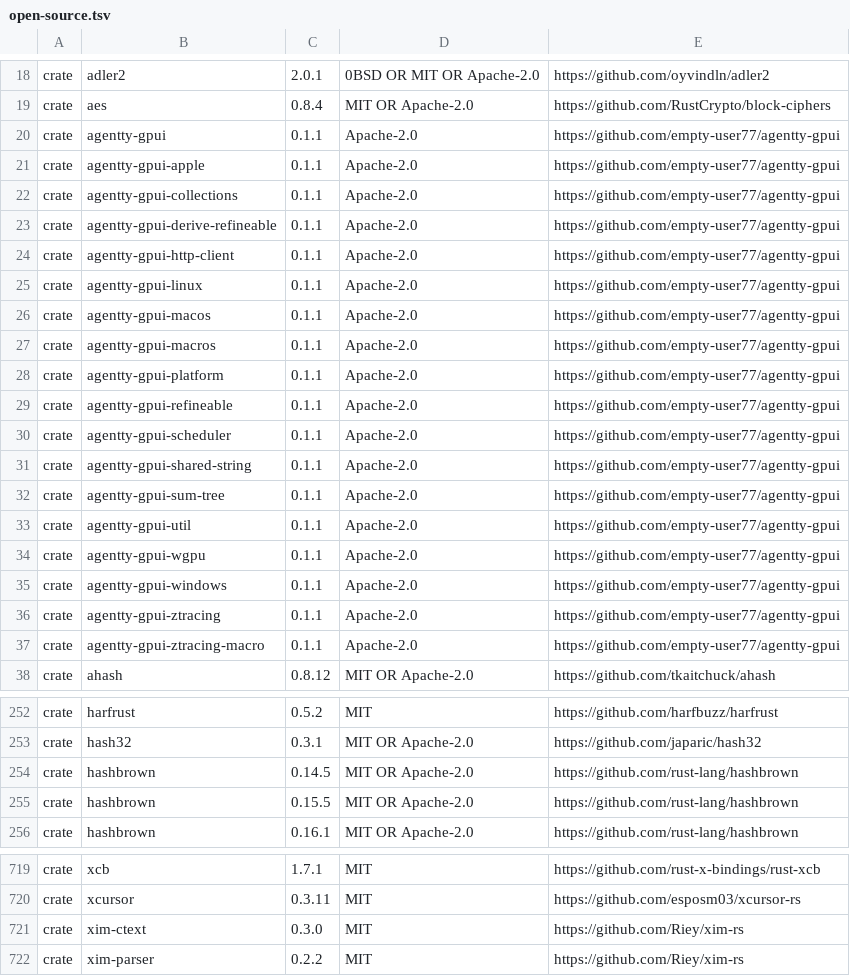
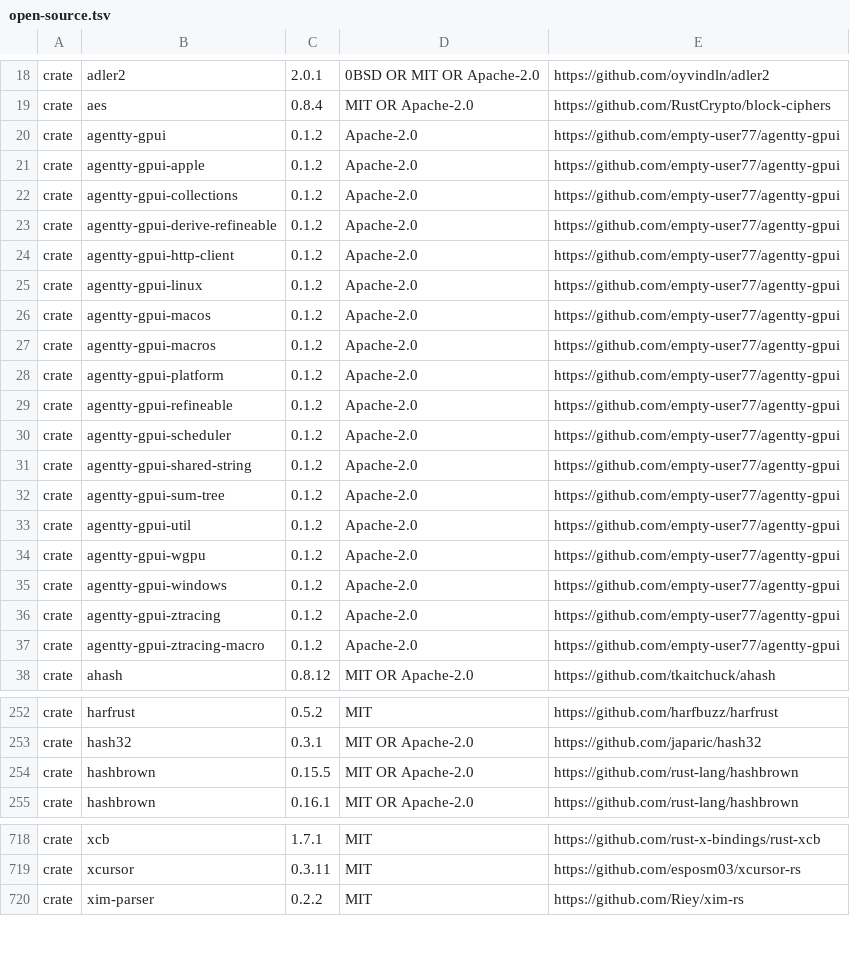
Before and after one commit to empty-user77/Agentty, a TSV file: crates/agentty-app/assets/licenses/open-source.tsv, drawn as a sheet; only a part is shown, gaps mark what is left out; the diff covers the shown part only.

```diff
--- a/crates/agentty-app/assets/licenses/open-source.tsv
+++ b/crates/agentty-app/assets/licenses/open-source.tsv
@@ -19,20 +19,20 @@ crate	adler2	2.0.1	0BSD OR MIT OR Apache-2.0	https://github.com/oyvindln/adler2
 crate	aes	0.8.4	MIT OR Apache-2.0	https://github.com/RustCrypto/block-ciphers
-crate	agentty-gpui	0.1.1	Apache-2.0	https://github.com/empty-user77/agentty-gpui
-crate	agentty-gpui-apple	0.1.1	Apache-2.0	https://github.com/empty-user77/agentty-gpui
-crate	agentty-gpui-collections	0.1.1	Apache-2.0	https://github.com/empty-user77/agentty-gpui
-crate	agentty-gpui-derive-refineable	0.1.1	Apache-2.0	https://github.com/empty-user77/agentty-gpui
-crate	agentty-gpui-http-client	0.1.1	Apache-2.0	https://github.com/empty-user77/agentty-gpui
-crate	agentty-gpui-linux	0.1.1	Apache-2.0	https://github.com/empty-user77/agentty-gpui
-crate	agentty-gpui-macos	0.1.1	Apache-2.0	https://github.com/empty-user77/agentty-gpui
-crate	agentty-gpui-macros	0.1.1	Apache-2.0	https://github.com/empty-user77/agentty-gpui
-crate	agentty-gpui-platform	0.1.1	Apache-2.0	https://github.com/empty-user77/agentty-gpui
-crate	agentty-gpui-refineable	0.1.1	Apache-2.0	https://github.com/empty-user77/agentty-gpui
-crate	agentty-gpui-scheduler	0.1.1	Apache-2.0	https://github.com/empty-user77/agentty-gpui
-crate	agentty-gpui-shared-string	0.1.1	Apache-2.0	https://github.com/empty-user77/agentty-gpui
-crate	agentty-gpui-sum-tree	0.1.1	Apache-2.0	https://github.com/empty-user77/agentty-gpui
-crate	agentty-gpui-util	0.1.1	Apache-2.0	https://github.com/empty-user77/agentty-gpui
-crate	agentty-gpui-wgpu	0.1.1	Apache-2.0	https://github.com/empty-user77/agentty-gpui
-crate	agentty-gpui-windows	0.1.1	Apache-2.0	https://github.com/empty-user77/agentty-gpui
-crate	agentty-gpui-ztracing	0.1.1	Apache-2.0	https://github.com/empty-user77/agentty-gpui
-crate	agentty-gpui-ztracing-macro	0.1.1	Apache-2.0	https://github.com/empty-user77/agentty-gpui
+crate	agentty-gpui	0.1.2	Apache-2.0	https://github.com/empty-user77/agentty-gpui
+crate	agentty-gpui-apple	0.1.2	Apache-2.0	https://github.com/empty-user77/agentty-gpui
+crate	agentty-gpui-collections	0.1.2	Apache-2.0	https://github.com/empty-user77/agentty-gpui
+crate	agentty-gpui-derive-refineable	0.1.2	Apache-2.0	https://github.com/empty-user77/agentty-gpui
+crate	agentty-gpui-http-client	0.1.2	Apache-2.0	https://github.com/empty-user77/agentty-gpui
+crate	agentty-gpui-linux	0.1.2	Apache-2.0	https://github.com/empty-user77/agentty-gpui
+crate	agentty-gpui-macos	0.1.2	Apache-2.0	https://github.com/empty-user77/agentty-gpui
+crate	agentty-gpui-macros	0.1.2	Apache-2.0	https://github.com/empty-user77/agentty-gpui
+crate	agentty-gpui-platform	0.1.2	Apache-2.0	https://github.com/empty-user77/agentty-gpui
+crate	agentty-gpui-refineable	0.1.2	Apache-2.0	https://github.com/empty-user77/agentty-gpui
+crate	agentty-gpui-scheduler	0.1.2	Apache-2.0	https://github.com/empty-user77/agentty-gpui
+crate	agentty-gpui-shared-string	0.1.2	Apache-2.0	https://github.com/empty-user77/agentty-gpui
+crate	agentty-gpui-sum-tree	0.1.2	Apache-2.0	https://github.com/empty-user77/agentty-gpui
+crate	agentty-gpui-util	0.1.2	Apache-2.0	https://github.com/empty-user77/agentty-gpui
+crate	agentty-gpui-wgpu	0.1.2	Apache-2.0	https://github.com/empty-user77/agentty-gpui
+crate	agentty-gpui-windows	0.1.2	Apache-2.0	https://github.com/empty-user77/agentty-gpui
+crate	agentty-gpui-ztracing	0.1.2	Apache-2.0	https://github.com/empty-user77/agentty-gpui
+crate	agentty-gpui-ztracing-macro	0.1.2	Apache-2.0	https://github.com/empty-user77/agentty-gpui
 crate	ahash	0.8.12	MIT OR Apache-2.0	https://github.com/tkaitchuck/ahash
@@ -253,3 +253,2 @@ crate	harfrust	0.5.2	MIT	https://github.com/harfbuzz/harfrust
 crate	hash32	0.3.1	MIT OR Apache-2.0	https://github.com/japaric/hash32
-crate	hashbrown	0.14.5	MIT OR Apache-2.0	https://github.com/rust-lang/hashbrown
 crate	hashbrown	0.15.5	MIT OR Apache-2.0	https://github.com/rust-lang/hashbrown
@@ -720,3 +719,2 @@ crate	xcb	1.7.1	MIT	https://github.com/rust-x-bindings/rust-xcb
 crate	xcursor	0.3.11	MIT	https://github.com/esposm03/xcursor-rs
-crate	xim-ctext	0.3.0	MIT	https://github.com/Riey/xim-rs
 crate	xim-parser	0.2.2	MIT	https://github.com/Riey/xim-rs
```
Also changed, not shown: 1 removed row elsewhere in this file, 3 other files.
